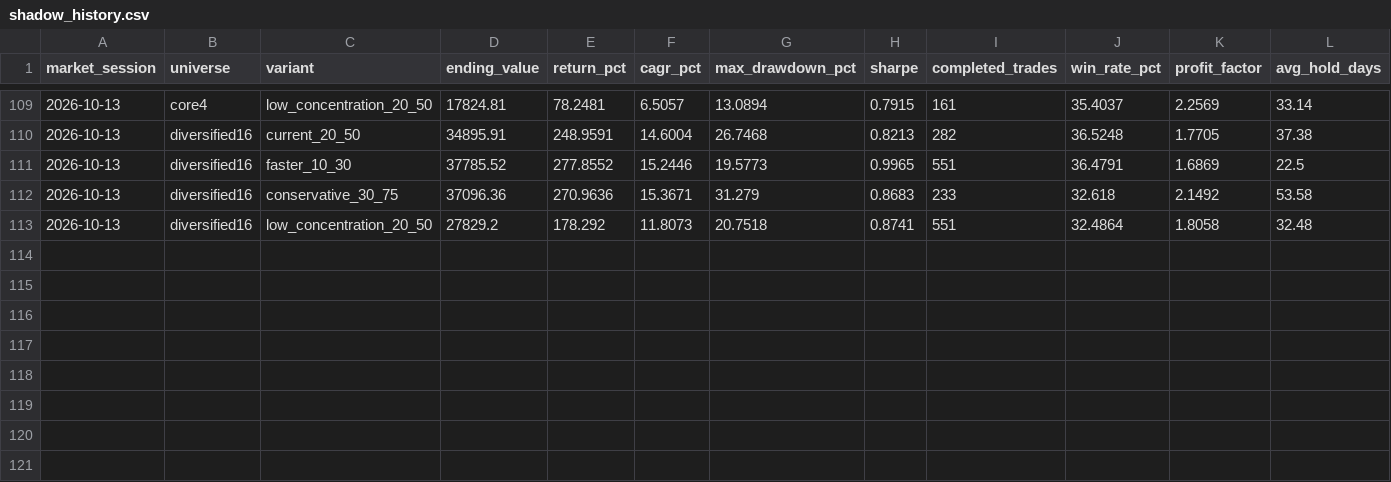
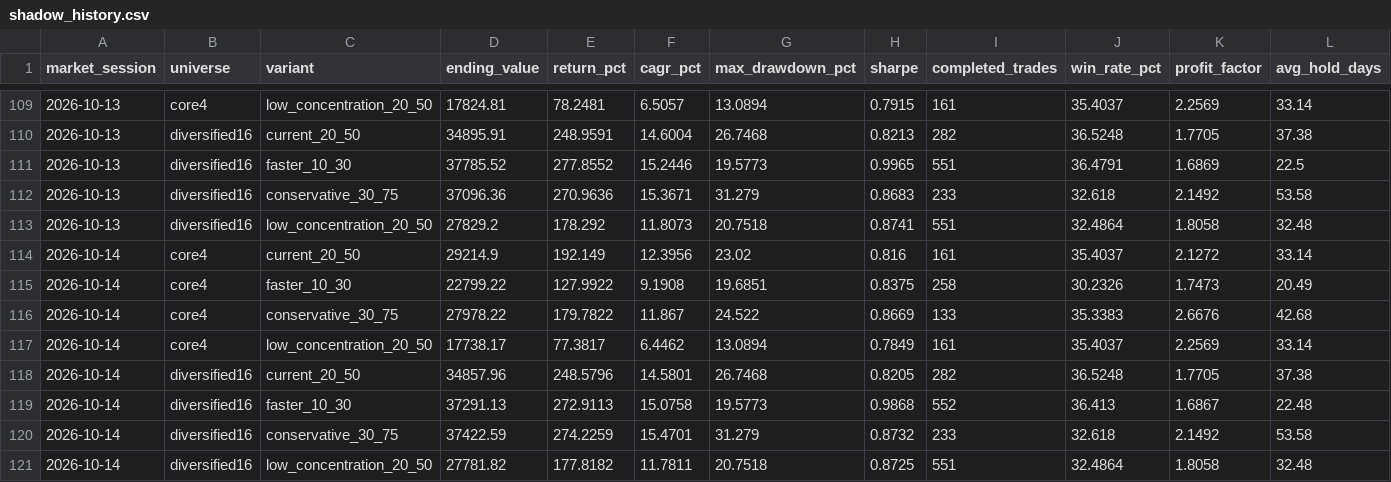
Before and after one commit to iikaitlynii/trading-bot, a CSV file: research_lab/shadow_history.csv, drawn as a sheet; only a part is shown, gaps mark what is left out; rows hold the shown columns only; the diff names each change by its address in the sheet, - before the commit and + after, or states it on an @@ line.

```diff
--- a/research_lab/shadow_history.csv
+++ b/research_lab/shadow_history.csv
+row 114: 2026-10-14 | core4 | current_20_50 | 29214.9 | 192.149 | 12.3956 | 23.02 | 0.816 | 161 | 35.4037 | 2.1272 | 33.14
+row 115: 2026-10-14 | core4 | faster_10_30 | 22799.22 | 127.9922 | 9.1908 | 19.6851 | 0.8375 | 258 | 30.2326 | 1.7473 | 20.49
+row 116: 2026-10-14 | core4 | conservative_30_75 | 27978.22 | 179.7822 | 11.867 | 24.522 | 0.8669 | 133 | 35.3383 | 2.6676 | 42.68
+row 117: 2026-10-14 | core4 | low_concentration_20_50 | 17738.17 | 77.3817 | 6.4462 | 13.0894 | 0.7849 | 161 | 35.4037 | 2.2569 | 33.14
+row 118: 2026-10-14 | diversified16 | current_20_50 | 34857.96 | 248.5796 | 14.5801 | 26.7468 | 0.8205 | 282 | 36.5248 | 1.7705 | 37.38
+row 119: 2026-10-14 | diversified16 | faster_10_30 | 37291.13 | 272.9113 | 15.0758 | 19.5773 | 0.9868 | 552 | 36.413 | 1.6867 | 22.48
+row 120: 2026-10-14 | diversified16 | conservative_30_75 | 37422.59 | 274.2259 | 15.4701 | 31.279 | 0.8732 | 233 | 32.618 | 2.1492 | 53.58
+row 121: 2026-10-14 | diversified16 | low_concentration_20_50 | 27781.82 | 177.8182 | 11.7811 | 20.7518 | 0.8725 | 551 | 32.4864 | 1.8058 | 32.48
```
Also changed, not shown: paper/chart_outcomes.csv, paper/chart_score_evaluation.csv, 9 other files.
